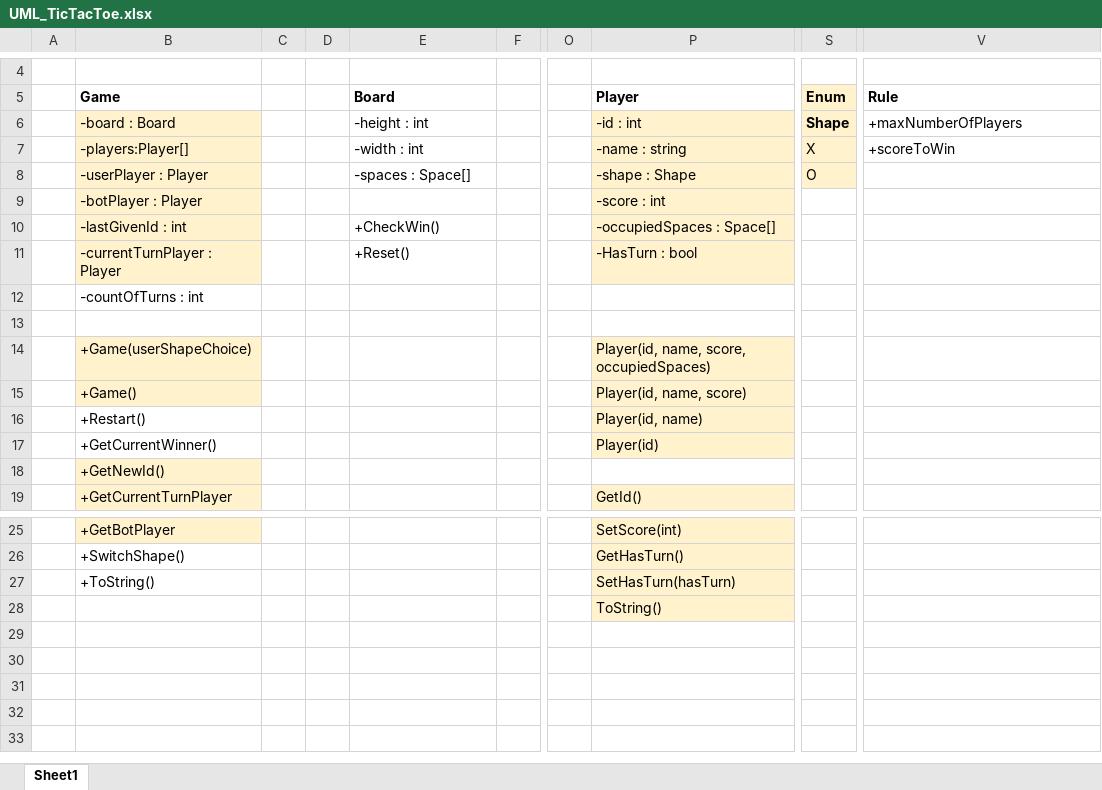
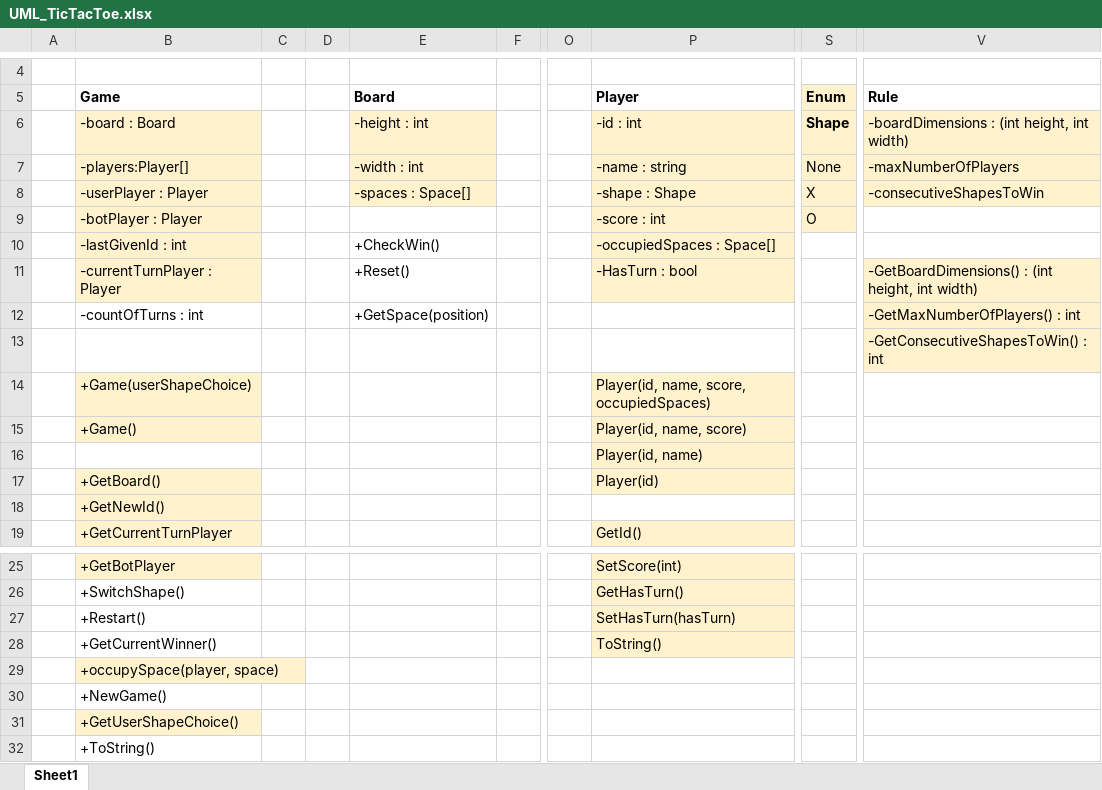
Before and after one commit to milolucero/TicTacToe, an Excel workbook: UML_TicTacToe.xlsx, sheet Sheet1, drawn as a sheet; only a part is shown, gaps mark what is left out; values as stored, in another font and other column widths than the file's, no borders; removed rows and columns are numbered as before the commit, all else as after; rows hold the shown columns only; the diff names each change by its address in the sheet, - before the commit and + after, or states it on an @@ line.

Commit message:
Update UML diagram.

```diff
--- a/UML_TicTacToe.xlsx (sheet Sheet1)
+++ b/UML_TicTacToe.xlsx (sheet Sheet1)
-E6:E8 fill: none
+E6:E8 fill: #FFF2CC
-V6 (Rule): +maxNumberOfPlayers
+V6 (Rule): -boardDimensions : (int height, int width)
-V6:V8 fill: none
+V6:V8 fill: #FFF2CC
-S7 (Enum): X
+S7 (Enum): None
-V7 (Rule): +scoreToWin
+V7 (Rule): -maxNumberOfPlayers
-S8 (Enum): O
+S8 (Enum): X
-V8 (Rule): (empty)
+V8 (Rule): -consecutiveShapesToWin
-S9 (Enum): (empty)
+S9 (Enum): O
-S9 fill: none
+S9 fill: #FFF2CC
-V11 (Rule): (empty)
+V11 (Rule): -GetBoardDimensions() : (int height, int width)
-V11:V13 fill: none
+V11:V13 fill: #FFF2CC
-E12 (Board): (empty)
+E12 (Board): +GetSpace(position)
-V12 (Rule): (empty)
+V12 (Rule): -GetMaxNumberOfPlayers() : int
-V13 (Rule): (empty)
+V13 (Rule): -GetConsecutiveShapesToWin() : int
-B16 (Game): +Restart()
+B16 (Game): (empty)
-B17 (Game): +GetCurrentWinner()
+B17 (Game): +GetBoard()
-B17 fill: none
+B17 fill: #FFF2CC
+row 27:  | +Restart() |  |  |  |  |  | SetHasTurn(hasTurn)
+row 28:  | +GetCurrentWinner() |  |  |  |  |  | ToString()
+row 29:  | +occupySpace(player, space)
+row 30:  | +NewGame()
+row 31:  | +GetUserShapeChoice()
-P32 (Player): SetHasTurn(hasTurn)
+P32 (Player): (empty)
-P32 fill: #FFF2CC
+P32 fill: none
-row 28:  |  |  |  |  |  |  | ToString()
```
